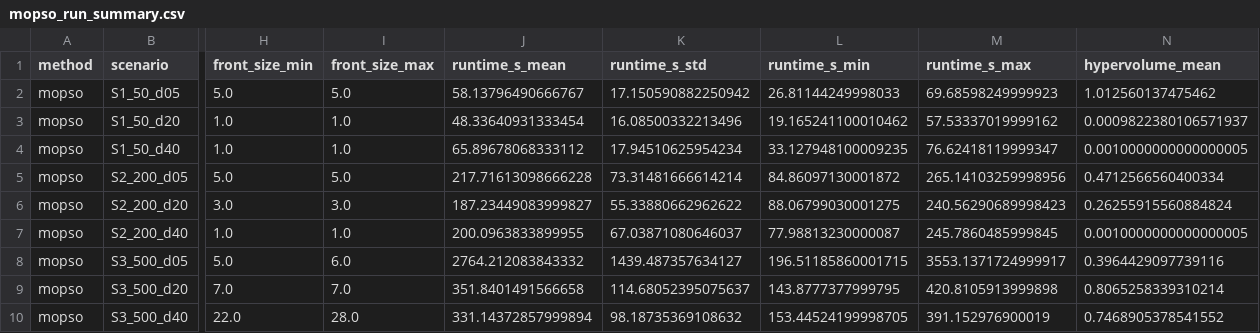
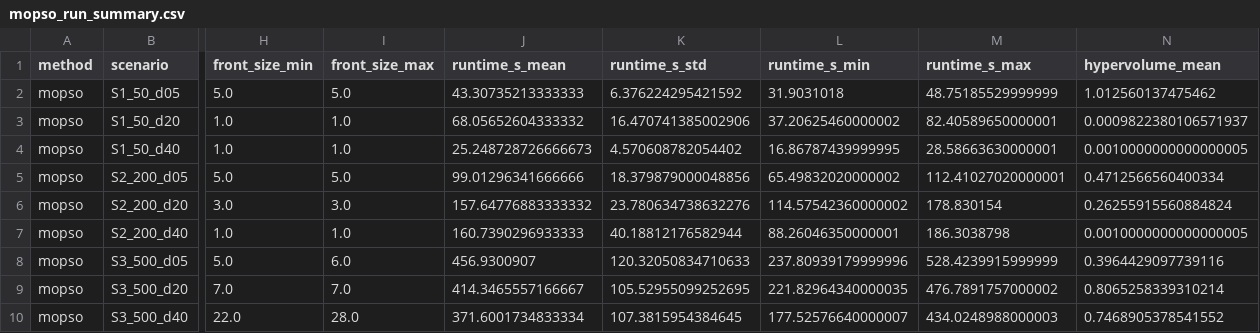
Before and after one commit to thirumuruganra/fyp-drone, a CSV file: Implementation/outputs/benchmarks/mopso_run_summary.csv, drawn as a sheet; only a part is shown, gaps mark what is left out; the diff names each change by its address in the sheet, - before the commit and + after, or states it on an @@ line.

```diff
--- a/Implementation/outputs/benchmarks/mopso_run_summary.csv
+++ b/Implementation/outputs/benchmarks/mopso_run_summary.csv
-J2 (runtime_s_mean): 58.13796490666767
+J2 (runtime_s_mean): 43.30735213333333
-K2 (runtime_s_std): 17.150590882250942
+K2 (runtime_s_std): 6.376224295421592
-L2 (runtime_s_min): 26.81144249998033
+L2 (runtime_s_min): 31.9031018
-M2 (runtime_s_max): 69.68598249999923
+M2 (runtime_s_max): 48.75185529999999
-J3 (runtime_s_mean): 48.33640931333454
+J3 (runtime_s_mean): 68.05652604333332
-K3 (runtime_s_std): 16.08500332213496
+K3 (runtime_s_std): 16.470741385002906
-L3 (runtime_s_min): 19.165241100010462
+L3 (runtime_s_min): 37.20625460000002
-M3 (runtime_s_max): 57.53337019999162
+M3 (runtime_s_max): 82.40589650000001
-J4 (runtime_s_mean): 65.89678068333112
+J4 (runtime_s_mean): 25.248728726666673
-K4 (runtime_s_std): 17.94510625954234
+K4 (runtime_s_std): 4.570608782054402
-L4 (runtime_s_min): 33.127948100009235
+L4 (runtime_s_min): 16.86787439999995
-M4 (runtime_s_max): 76.62418119999347
+M4 (runtime_s_max): 28.58663630000001
-J5 (runtime_s_mean): 217.71613098666228
+J5 (runtime_s_mean): 99.01296341666666
-K5 (runtime_s_std): 73.31481666614214
+K5 (runtime_s_std): 18.379879000048856
-L5 (runtime_s_min): 84.86097130001872
+L5 (runtime_s_min): 65.49832020000002
-M5 (runtime_s_max): 265.14103259998956
+M5 (runtime_s_max): 112.41027020000001
-J6 (runtime_s_mean): 187.23449083999827
+J6 (runtime_s_mean): 157.64776883333332
-K6 (runtime_s_std): 55.33880662962622
+K6 (runtime_s_std): 23.780634738632276
-L6 (runtime_s_min): 88.06799030001275
+L6 (runtime_s_min): 114.57542360000002
-M6 (runtime_s_max): 240.56290689998423
+M6 (runtime_s_max): 178.830154
-J7 (runtime_s_mean): 200.0963833899955
+J7 (runtime_s_mean): 160.7390296933333
-K7 (runtime_s_std): 67.03871080646037
+K7 (runtime_s_std): 40.18812176582944
-L7 (runtime_s_min): 77.98813230000087
+L7 (runtime_s_min): 88.26046350000001
-M7 (runtime_s_max): 245.7860485999845
+M7 (runtime_s_max): 186.3038798
-J8 (runtime_s_mean): 2764.212083843332
+J8 (runtime_s_mean): 456.9300907
-K8 (runtime_s_std): 1439.487357634127
+K8 (runtime_s_std): 120.32050834710633
-L8 (runtime_s_min): 196.51185860001715
+L8 (runtime_s_min): 237.80939179999996
-M8 (runtime_s_max): 3553.1371724999917
+M8 (runtime_s_max): 528.4239915999999
-J9 (runtime_s_mean): 351.8401491566658
+J9 (runtime_s_mean): 414.3465557166667
-K9 (runtime_s_std): 114.68052395075637
+K9 (runtime_s_std): 105.52955099252695
-L9 (runtime_s_min): 143.8777377999795
+L9 (runtime_s_min): 221.82964340000035
-M9 (runtime_s_max): 420.8105913999898
+M9 (runtime_s_max): 476.7891757000002
-J10 (runtime_s_mean): 331.14372857999894
+J10 (runtime_s_mean): 371.6001734833334
-K10 (runtime_s_std): 98.18735369108632
+K10 (runtime_s_std): 107.3815954384645
-L10 (runtime_s_min): 153.44524199998705
+L10 (runtime_s_min): 177.52576640000007
-M10 (runtime_s_max): 391.152976900019
+M10 (runtime_s_max): 434.0248988000003
```
Also changed, not shown: Implementation/outputs/benchmarks/benchmark_metrics.csv, Implementation/outputs/benchmarks/mopso_runs.csv, 5 other files.
